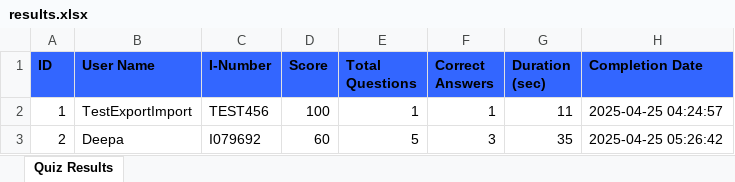
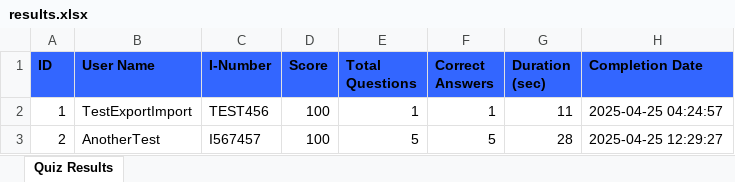
Before and after one commit to DeepasriMPrasad/DesignIntelSuite, an Excel workbook: results.xlsx, sheet Quiz Results, drawn as a sheet; values as stored, in another font and other column widths than the file's, no borders; the diff names each change by its address in the sheet, - before the commit and + after, or states it on an @@ line.

```diff
--- a/results.xlsx (sheet Quiz Results)
+++ b/results.xlsx (sheet Quiz Results)
-B3 (User Name): Deepa
+B3 (User Name): AnotherTest
-C3 (I-Number): I079692
+C3 (I-Number): I567457
-D3 (Score): 60
+D3 (Score): 100
-F3 (Correct Answers): 3
+F3 (Correct Answers): 5
-G3 (Duration (sec)): 35
+G3 (Duration (sec)): 28
-H3 (Completion Date): 2025-04-25 05:26:42
+H3 (Completion Date): 2025-04-25 12:29:27
```
Also changed, not shown: 6 other files.
